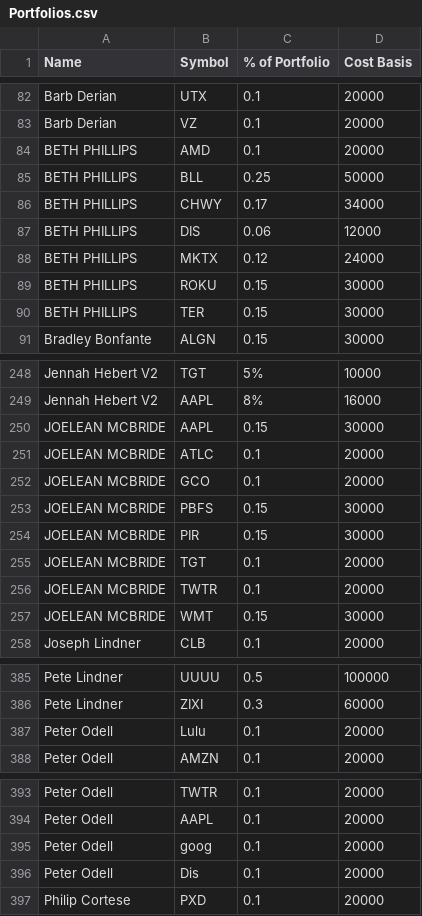
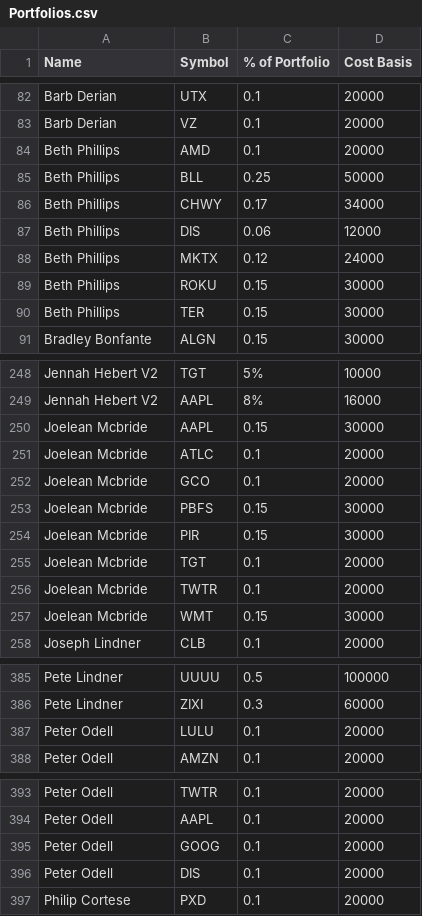
Before and after one commit to bkreis84/Portfolio-Challenge, a CSV file: Portfolios.csv, drawn as a sheet; only a part is shown, gaps mark what is left out; the diff covers the shown part only.

```diff
--- a/Portfolios.csv
+++ b/Portfolios.csv
@@ -83,9 +83,9 @@ Barb Derian,UTX,0.1,20000
 Barb Derian,VZ,0.1,20000
-BETH PHILLIPS,AMD,0.1,20000
-BETH PHILLIPS,BLL,0.25,50000
-BETH PHILLIPS,CHWY,0.17,34000
-BETH PHILLIPS,DIS,0.06,12000
-BETH PHILLIPS,MKTX,0.12,24000
-BETH PHILLIPS,ROKU,0.15,30000
-BETH PHILLIPS,TER,0.15,30000
+Beth Phillips,AMD,0.1,20000
+Beth Phillips,BLL,0.25,50000
+Beth Phillips,CHWY,0.17,34000
+Beth Phillips,DIS,0.06,12000
+Beth Phillips,MKTX,0.12,24000
+Beth Phillips,ROKU,0.15,30000
+Beth Phillips,TER,0.15,30000
 Bradley Bonfante ,ALGN,0.15,30000
@@ -249,10 +249,10 @@ Jennah Hebert V2,TGT,5%,10000
 Jennah Hebert V2,AAPL,8%,16000
-JOELEAN MCBRIDE,AAPL,0.15,30000
-JOELEAN MCBRIDE,ATLC,0.1,20000
-JOELEAN MCBRIDE,GCO,0.1,20000
-JOELEAN MCBRIDE,PBFS,0.15,30000
-JOELEAN MCBRIDE,PIR,0.15,30000
-JOELEAN MCBRIDE,TGT,0.1,20000
-JOELEAN MCBRIDE,TWTR,0.1,20000
-JOELEAN MCBRIDE,WMT,0.15,30000
+Joelean Mcbride,AAPL,0.15,30000
+Joelean Mcbride,ATLC,0.1,20000
+Joelean Mcbride,GCO,0.1,20000
+Joelean Mcbride,PBFS,0.15,30000
+Joelean Mcbride,PIR,0.15,30000
+Joelean Mcbride,TGT,0.1,20000
+Joelean Mcbride,TWTR,0.1,20000
+Joelean Mcbride,WMT,0.15,30000
 Joseph Lindner,CLB,0.1,20000
@@ -386,3 +386,3 @@ Pete Lindner,UUUU,0.5,100000
 Pete Lindner,ZIXI,0.3,60000
-Peter Odell,Lulu,0.1,20000
+Peter Odell,LULU,0.1,20000
 Peter Odell,AMZN,0.1,20000
@@ -394,4 +394,4 @@ Peter Odell,TWTR,0.1,20000
 Peter Odell,AAPL,0.1,20000
-Peter Odell,goog,0.1,20000
-Peter Odell,Dis,0.1,20000
+Peter Odell,GOOG,0.1,20000
+Peter Odell,DIS,0.1,20000
 Philip Cortese,PXD,0.1,20000
```
Also changed, not shown: 45 edited cells elsewhere in this file, 1 other file.
